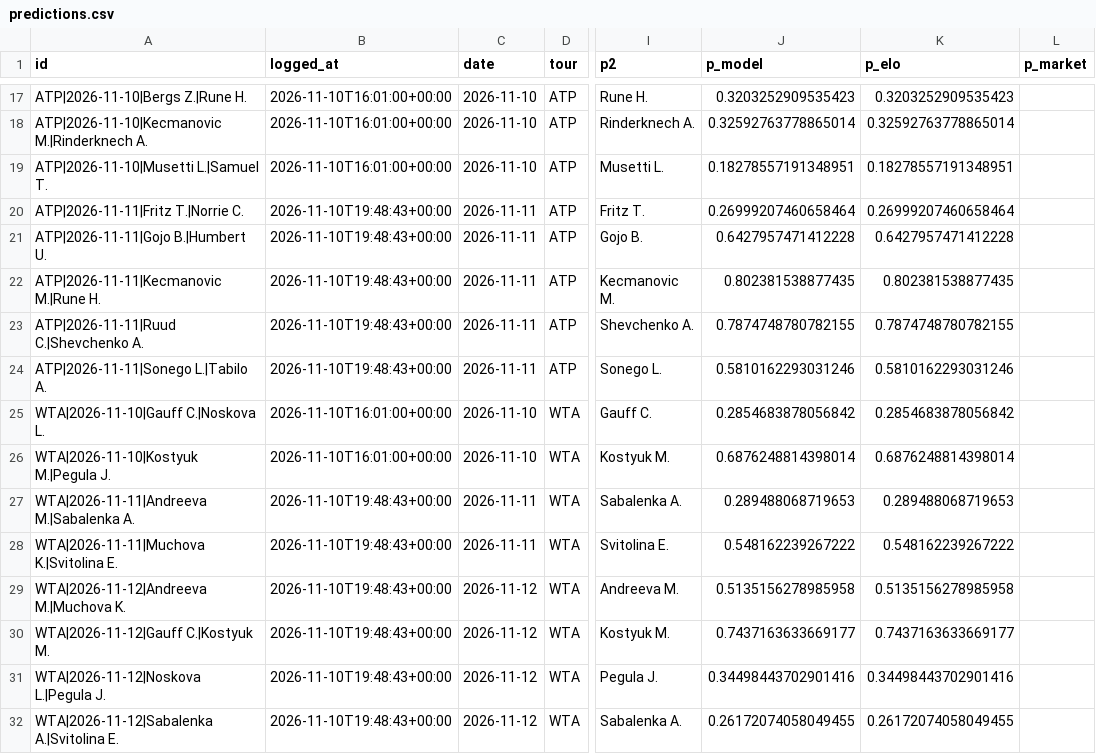
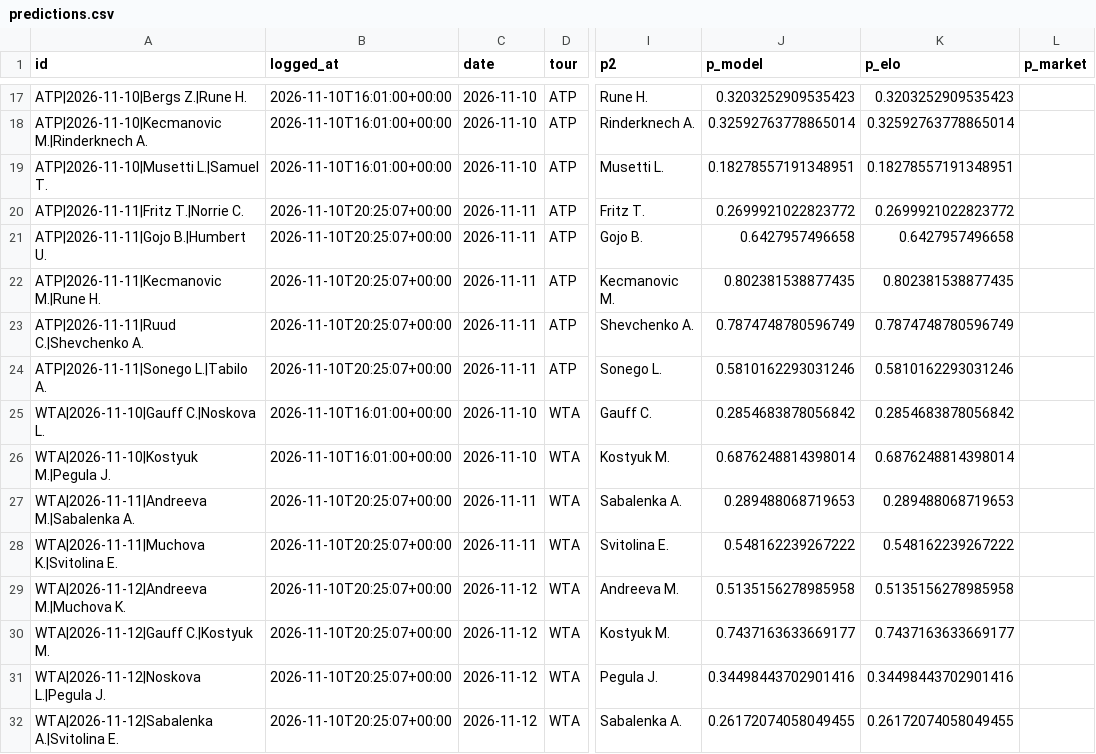
Before and after one commit to safe-n/flask-football-app, a CSV file: tennis/predictions.csv, drawn as a sheet; only a part is shown, gaps mark what is left out; the diff names each change by its address in the sheet, - before the commit and + after, or states it on an @@ line.

Commit message:
tennis predictions: 31 prognoz

```diff
--- a/tennis/predictions.csv
+++ b/tennis/predictions.csv
-B20:B24 (logged_at): 2026-11-10T19:48:43+00:00
+B20:B24 (logged_at): 2026-11-10T20:25:07+00:00
-J20 (p_model): 0.26999207460658464
+J20 (p_model): 0.2699921022823772
-K20 (p_elo): 0.26999207460658464
+K20 (p_elo): 0.2699921022823772
-J21 (p_model): 0.6427957471412228
+J21 (p_model): 0.6427957496658
-K21 (p_elo): 0.6427957471412228
+K21 (p_elo): 0.6427957496658
-J23 (p_model): 0.7874748780782155
+J23 (p_model): 0.7874748780596749
-K23 (p_elo): 0.7874748780782155
+K23 (p_elo): 0.7874748780596749
-B27:B32 (logged_at): 2026-11-10T19:48:43+00:00
+B27:B32 (logged_at): 2026-11-10T20:25:07+00:00
```
